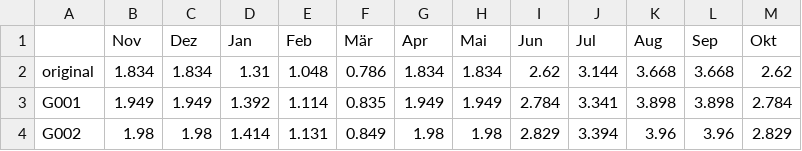
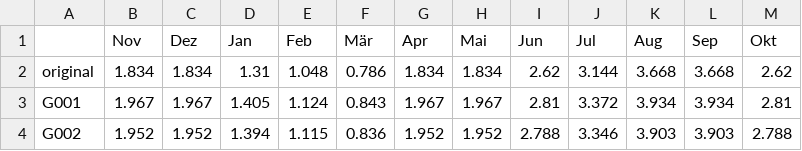
Before and after one commit to lenamueller/StochastischeSpeicherbemessung, a CSV file: data/Klingenthal_monthly_discharge.csv, drawn as a sheet; only a part is shown; the diff covers the shown part only.

```diff
--- a/data/Klingenthal_monthly_discharge.csv
+++ b/data/Klingenthal_monthly_discharge.csv
@@ -2,3 +2,3 @@
 original,1.834,1.834,1.31,1.048,0.786,1.834,1.834,2.62,3.144,3.668,3.668,2.62
-G001,1.949,1.949,1.392,1.114,0.835,1.949,1.949,2.784,3.341,3.898,3.898,2.784
-G002,1.98,1.98,1.414,1.131,0.849,1.98,1.98,2.829,3.394,3.96,3.96,2.829
+G001,1.967,1.967,1.405,1.124,0.843,1.967,1.967,2.81,3.372,3.934,3.934,2.81
+G002,1.952,1.952,1.394,1.115,0.836,1.952,1.952,2.788,3.346,3.903,3.903,2.788
```
Also changed, not shown: 95 edited cells elsewhere in this file, data/Klingenthal_capacities.csv, data/Klingenthal_thomasfiering_timeseries.csv, 17 other files.
